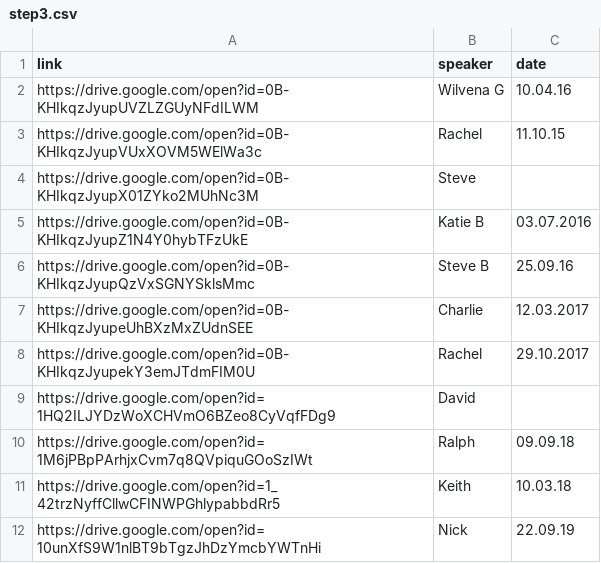
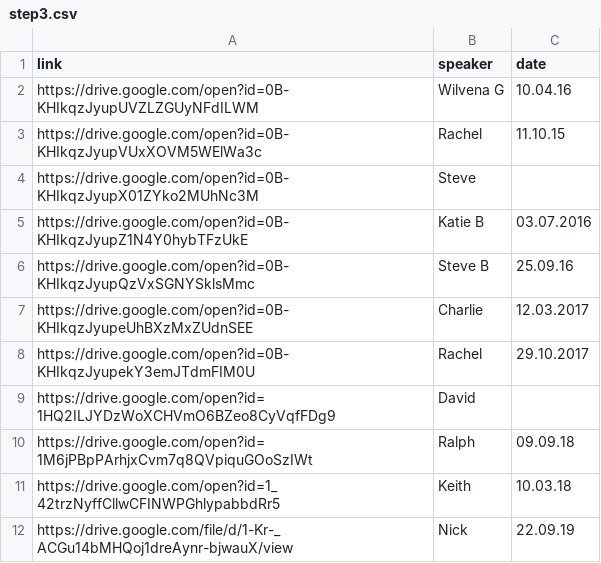
Before and after one commit to naeuston/naeuston.github.io, a CSV file: _data/shares/step3.csv, drawn as a sheet.

Commit message:
Update step3.csv
Switching out a share link to one that is anonymous w.r.t. the media officer's identity

```diff
--- a/_data/shares/step3.csv
+++ b/_data/shares/step3.csv
@@ -11,2 +11,2 @@ https://drive.google.com/open?id=1M6jPBpPArhjxCvm7q8QVpiquGOoSzIWt,Ralph,09.09.1
 https://drive.google.com/open?id=1_42trzNyffCllwCFINWPGhlypabbdRr5,Keith,10.03.18
-https://drive.google.com/open?id=10unXfS9W1nlBT9bTgzJhDzYmcbYWTnHi,Nick,22.09.19
+https://drive.google.com/file/d/1-Kr-_ACGu14bMHQoj1dreAynr-bjwauX/view,Nick,22.09.19
```
